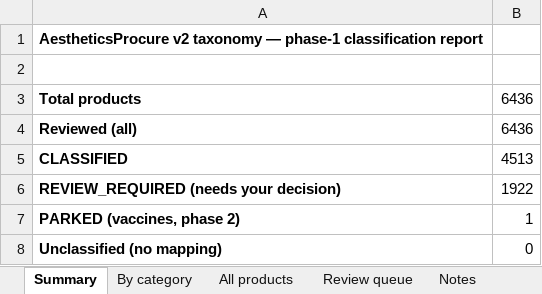
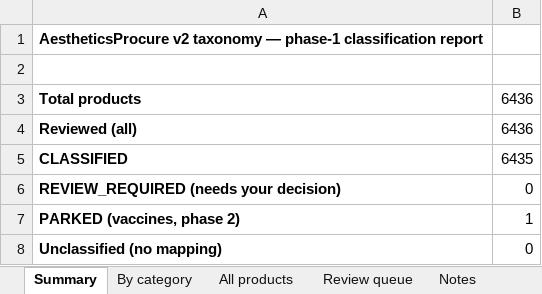
Before and after one commit to asghariresearcher1918-cyber/product-matching, an Excel workbook: output/taxonomy_v2_classification_report.xlsx, sheet Summary, drawn as a sheet; values as stored, in another font and other column widths than the file's, no borders; the diff names each change by its address in the sheet, - before the commit and + after, or states it on an @@ line.

```diff
--- a/output/taxonomy_v2_classification_report.xlsx (sheet Summary)
+++ b/output/taxonomy_v2_classification_report.xlsx (sheet Summary)
-B5: 4513
+B5: 6435
-B6: 1922
+B6: 0
```
Also changed, not shown: sheet All products, sheet Review queue, sheet By category, 2 other files.
